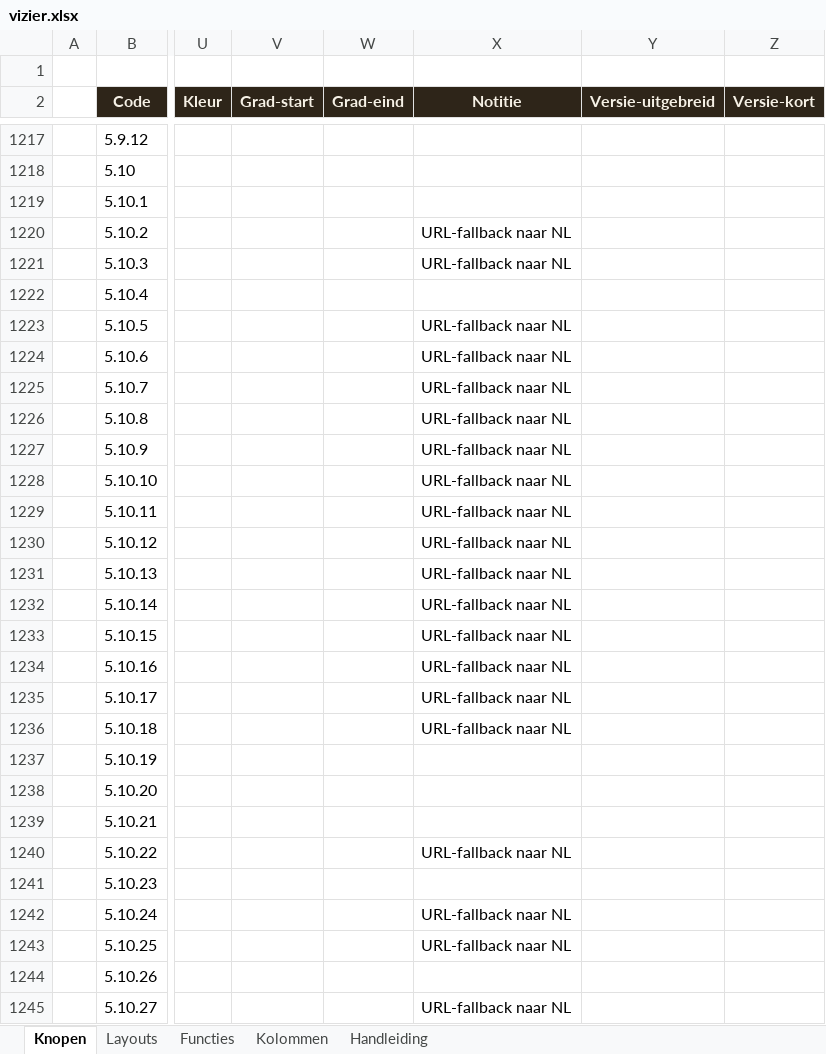
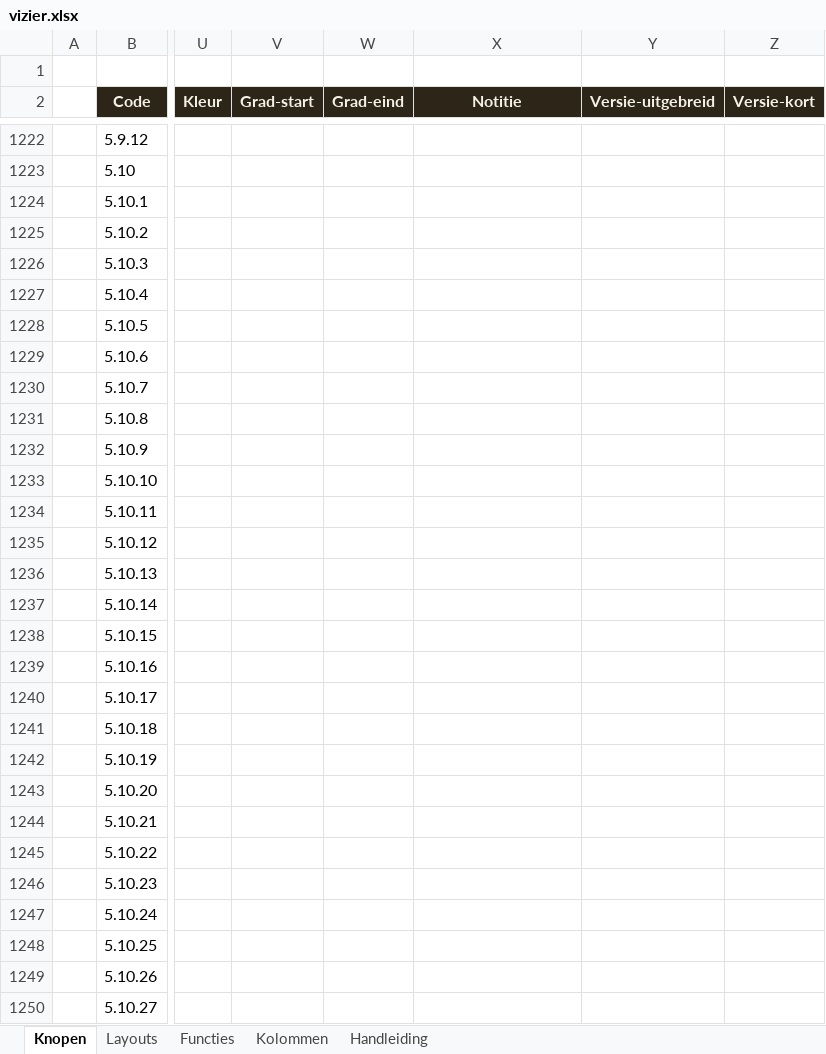
Before and after one commit to koosvanM/openvizier, an Excel workbook: nl/_data/vizier.xlsx, sheet Knopen, drawn as a sheet; only a part is shown, gaps mark what is left out; values as stored, in another font and other column widths than the file's, no borders; addresses are those after the commit; the diff covers the shown part only; the diff names each change by its address in the sheet, - before the commit and + after, or states it on an @@ line.

Commit message:
Xlsx v4: 16 hoofditems x 8 talen met vertaalde namen + URLs

```diff
--- a/nl/_data/vizier.xlsx (sheet Knopen)
+++ b/nl/_data/vizier.xlsx (sheet Knopen)
-X1225:X1226 (Notitie): URL-fallback naar NL
+X1225:X1226 (Notitie): (empty)
-X1228:X1241 (Notitie): URL-fallback naar NL
+X1228:X1241 (Notitie): (empty)
-X1245 (Notitie): URL-fallback naar NL
+X1245 (Notitie): (empty)
-X1247:X1248 (Notitie): URL-fallback naar NL
+X1247:X1248 (Notitie): (empty)
-X1250 (Notitie): URL-fallback naar NL
+X1250 (Notitie): (empty)
```
Also changed, not shown: 8 added rows and 615 edited cells elsewhere in this sheet.
